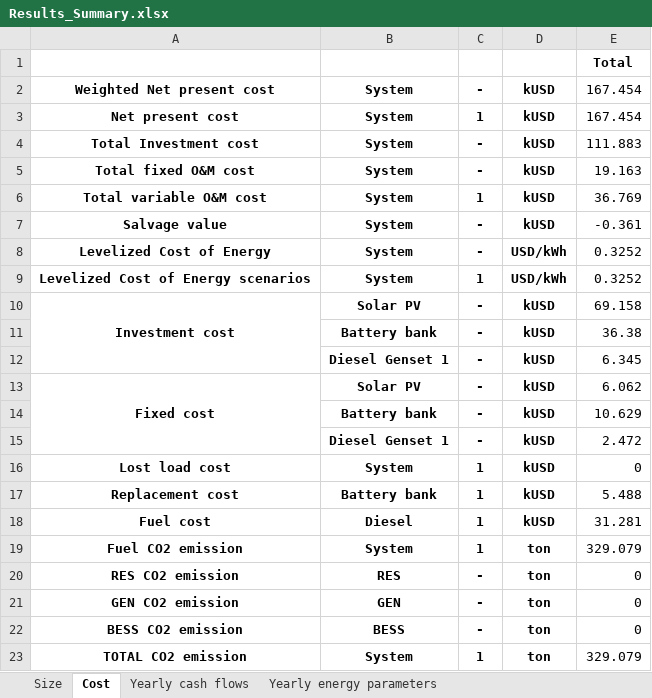
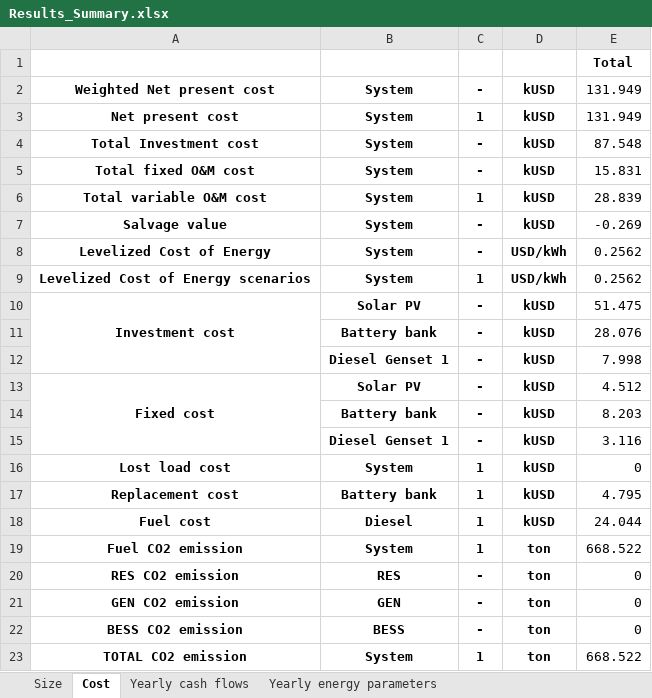
Before and after one commit to MicroGridsPy/MicroGridsPy, an Excel workbook: Code/Results/Results_Summary.xlsx, sheet Cost, drawn as a sheet; values as stored, in another font and other column widths than the file's, no borders; the diff names each change by its address in the sheet, - before the commit and + after, or states it on an @@ line.

```diff
--- a/Code/Results/Results_Summary.xlsx (sheet Cost)
+++ b/Code/Results/Results_Summary.xlsx (sheet Cost)
-E2:E3: 167.454
+E2:E3: 131.949
-E4: 111.883
+E4: 87.548
-E5: 19.163
+E5: 15.831
-E6: 36.769
+E6: 28.839
-E7: -0.361
+E7: -0.269
-E8:E9: 0.3252
+E8:E9: 0.2562
-E10: 69.158
+E10: 51.475
-E11: 36.38
+E11: 28.076
-E12: 6.345
+E12: 7.998
-E13: 6.062
+E13: 4.512
-E14: 10.629
+E14: 8.203
-E15: 2.472
+E15: 3.116
-E17: 5.488
+E17: 4.795
-E18: 31.281
+E18: 24.044
-E19: 329.079
+E19: 668.522
-E23: 329.079
+E23: 668.522
```
Also changed, not shown: sheet Yearly cash flows, sheet Yearly energy parameters, sheet Yearly energy parameters SC, sheet Size, 4 other files.
